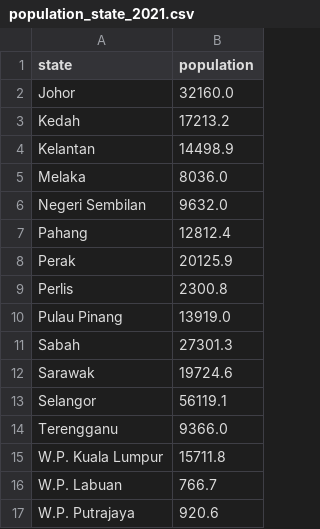
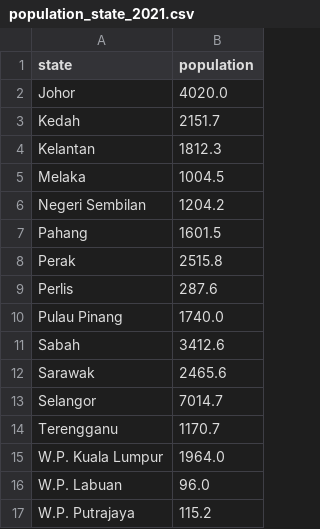
Before and after one commit to lemon040805/34003568_w10, a CSV file: data/population_state_2021.csv, drawn as a sheet.

Commit message:
Update data

```diff
--- a/data/population_state_2021.csv
+++ b/data/population_state_2021.csv
@@ -1,17 +1,17 @@
 state,population
-Johor,32160.0
-Kedah,17213.2
-Kelantan,14498.9
-Melaka,8036.0
-Negeri Sembilan,9632.0
-Pahang,12812.4
-Perak,20125.9
-Perlis,2300.8
-Pulau Pinang,13919.0
-Sabah,27301.3
-Sarawak,19724.6
-Selangor,56119.1
-Terengganu,9366.0
-W.P. Kuala Lumpur,15711.8
-W.P. Labuan,766.7
-W.P. Putrajaya,920.6
+Johor,4020.0
+Kedah,2151.7
+Kelantan,1812.3
+Melaka,1004.5
+Negeri Sembilan,1204.2
+Pahang,1601.5
+Perak,2515.8
+Perlis,287.6
+Pulau Pinang,1740.0
+Sabah,3412.6
+Sarawak,2465.6
+Selangor,7014.7
+Terengganu,1170.7
+W.P. Kuala Lumpur,1964.0
+W.P. Labuan,96.0
+W.P. Putrajaya,115.2
```
Also changed, not shown: data/state_drug_population_2021.csv, data/state_drug_population_2021_with_coords.csv, 3 other files.
